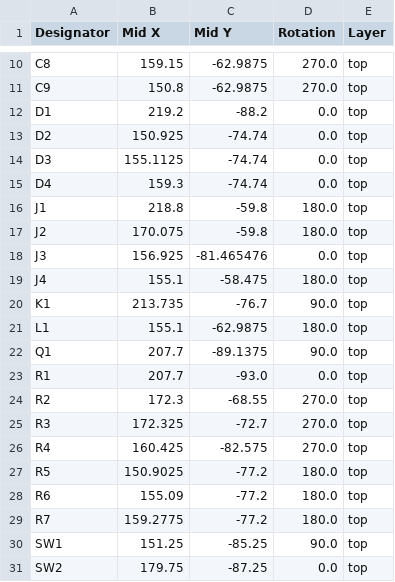
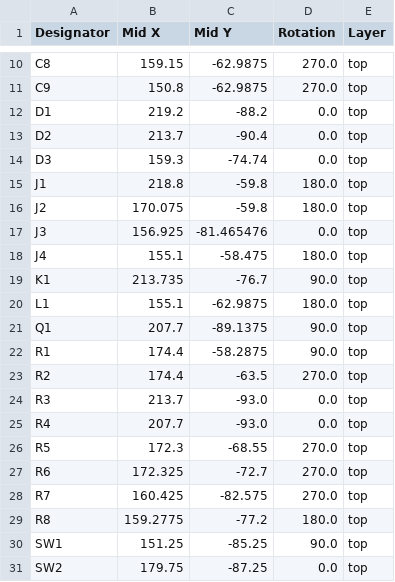
Before and after one commit to donpivo/Thermostat, a CSV file: Schematic/production/positions.csv, drawn as a sheet; only a part is shown, gaps mark what is left out.

```diff
--- a/Schematic/production/positions.csv
+++ b/Schematic/production/positions.csv
@@ -12,5 +12,4 @@ C9,150.8,-62.9875,270.0,top
 D1,219.2,-88.2,0.0,top
-D2,150.925,-74.74,0.0,top
-D3,155.1125,-74.74,0.0,top
-D4,159.3,-74.74,0.0,top
+D2,213.7,-90.4,0.0,top
+D3,159.3,-74.74,0.0,top
 J1,218.8,-59.8,180.0,top
@@ -22,9 +21,10 @@ L1,155.1,-62.9875,180.0,top
 Q1,207.7,-89.1375,90.0,top
-R1,207.7,-93.0,0.0,top
-R2,172.3,-68.55,270.0,top
-R3,172.325,-72.7,270.0,top
-R4,160.425,-82.575,270.0,top
-R5,150.9025,-77.2,180.0,top
-R6,155.09,-77.2,180.0,top
-R7,159.2775,-77.2,180.0,top
+R1,174.4,-58.2875,90.0,top
+R2,174.4,-63.5,270.0,top
+R3,213.7,-93.0,0.0,top
+R4,207.7,-93.0,0.0,top
+R5,172.3,-68.55,270.0,top
+R6,172.325,-72.7,270.0,top
+R7,160.425,-82.575,270.0,top
+R8,159.2775,-77.2,180.0,top
 SW1,151.25,-85.25,90.0,top
```
Also changed, not shown: Schematic/production/bom.csv, Schematic/production/designators.csv, 23 other files.
